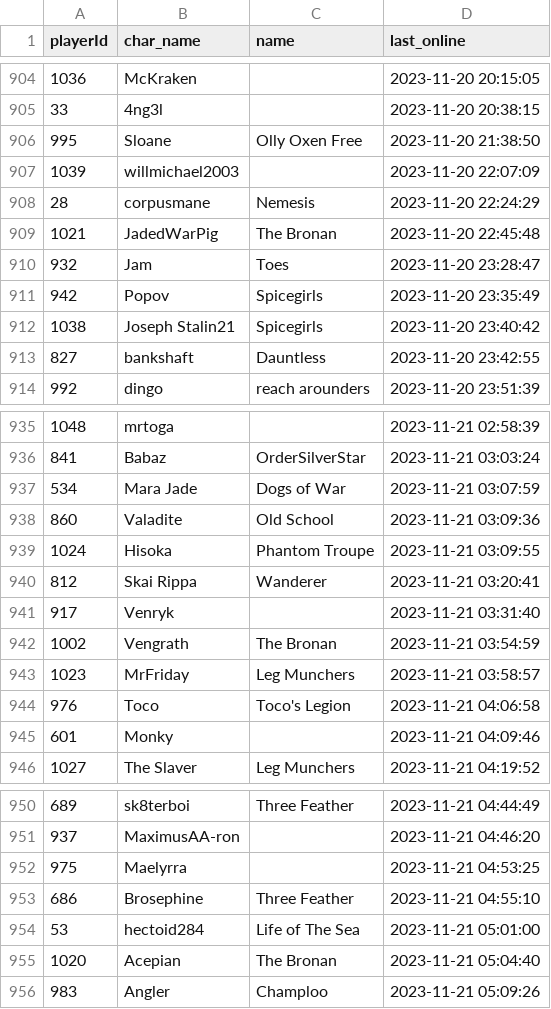
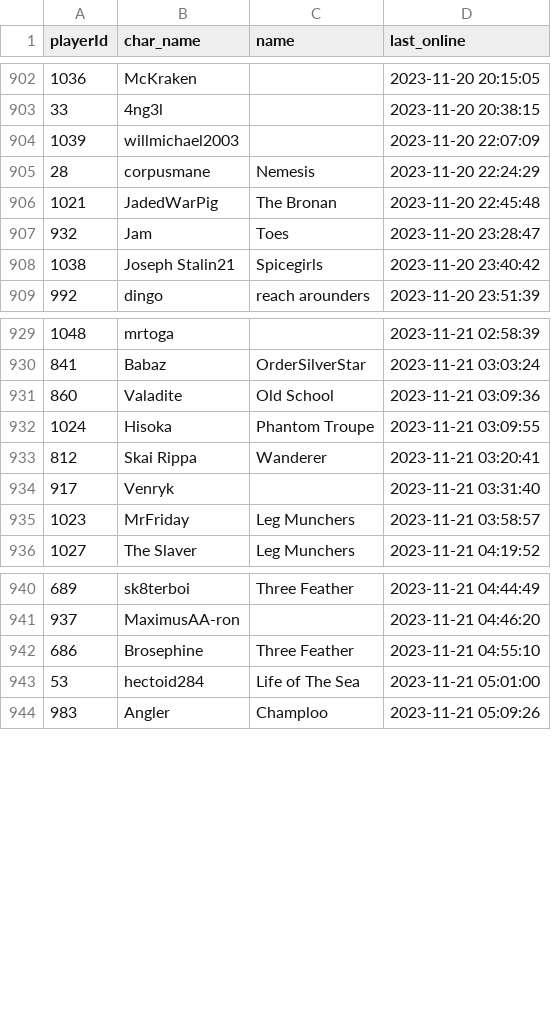
Before and after one commit to Mijin1/Logins, a CSV file: output.csv, drawn as a sheet; only a part is shown, gaps mark what is left out; removed rows and columns are numbered as before the commit, all else as after; the diff covers the shown part only; the diff names each change by its address in the sheet, - before the commit and + after, or states it on an @@ line.

```diff
--- a/output.csv
+++ b/output.csv
-row 906: 995 | Sloane | Olly Oxen Free | 2023-11-20 21:38:50
-row 911: 942 | Popov | Spicegirls | 2023-11-20 23:35:49
-row 913: 827 | bankshaft | Dauntless | 2023-11-20 23:42:55
-row 937: 534 | Mara Jade | Dogs of War | 2023-11-21 03:07:59
-row 942: 1002 | Vengrath | The Bronan | 2023-11-21 03:54:59
-row 944: 976 | Toco | Toco's Legion | 2023-11-21 04:06:58
-row 945: 601 | Monky |  | 2023-11-21 04:09:46
-row 952: 975 | Maelyrra |  | 2023-11-21 04:53:25
-row 955: 1020 | Acepian | The Bronan | 2023-11-21 05:04:40
```
Also changed, not shown: 22 added rows, 13 removed rows and 4 edited cells elsewhere in this file.
